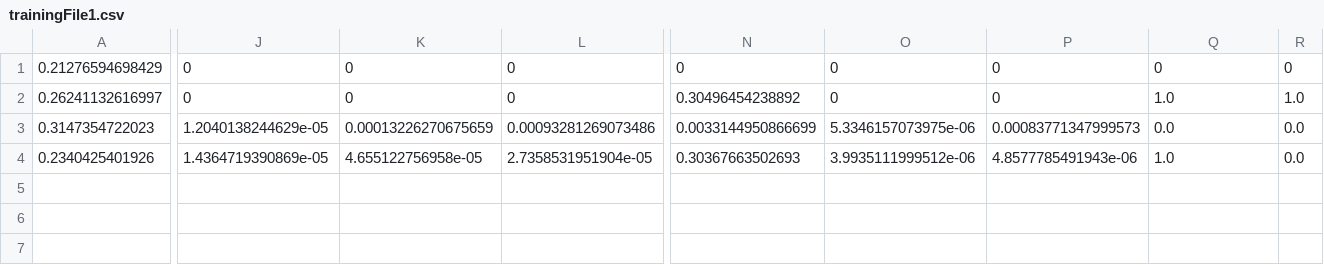
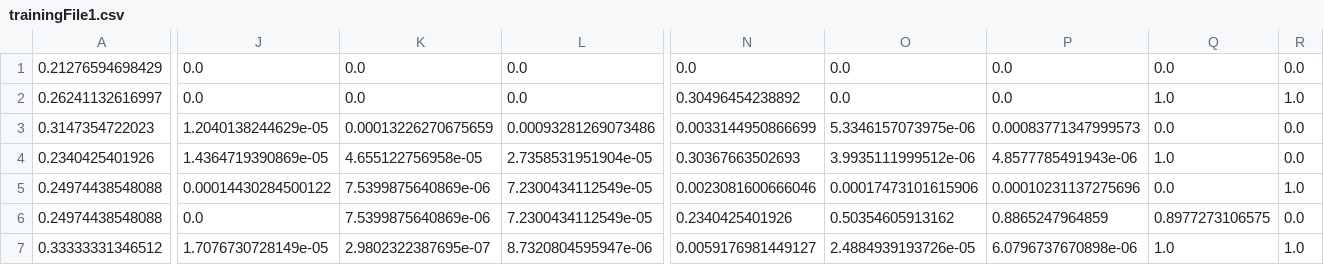
Before and after one commit to spluta/NN_Synth_1, a CSV file: trainingFile1.csv, drawn as a sheet; only a part is shown, gaps mark what is left out; rows hold the shown columns only; the diff covers the shown part only; the diff names each change by its address in the sheet, - before the commit and + after, or states it on an @@ line.

```diff
--- a/trainingFile1.csv
+++ b/trainingFile1.csv
-J1:J2: 0
+J1:J2: 0.0
-K1:K2: 0
+K1:K2: 0.0
-L1:L2: 0
+L1:L2: 0.0
-N1: 0
+N1: 0.0
-O1:O2: 0
+O1:O2: 0.0
-P1:P2: 0
+P1:P2: 0.0
-Q1: 0
+Q1: 0.0
-R1: 0
+R1: 0.0
+row 5: 0.24974438548088 | 0.00014430284500122 | 7.5399875640869e-06 | 7.2300434112549e-05 | 0.0023081600666046 | 0.00017473101615906 | 0.00010231137275696 | 0.0 | 1.0
+row 6: 0.24974438548088 | 0.0 | 7.5399875640869e-06 | 7.2300434112549e-05 | 0.2340425401926 | 0.50354605913162 | 0.8865247964859 | 0.8977273106575 | 0.0
+row 7: 0.33333331346512 | 1.7076730728149e-05 | 2.9802322387695e-07 | 8.7320804595947e-06 | 0.0059176981449127 | 2.4884939193726e-05 | 6.0796737670898e-06 | 1.0 | 1.0
```
Also changed, not shown: 2 edited cells elsewhere in this file, 12 other files.
